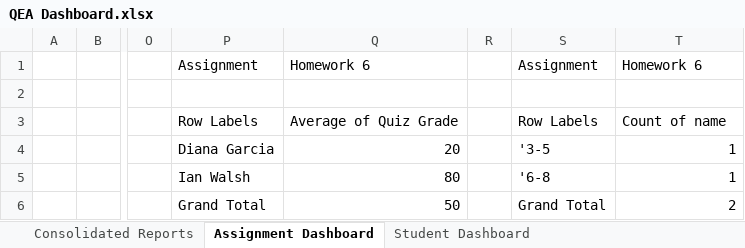
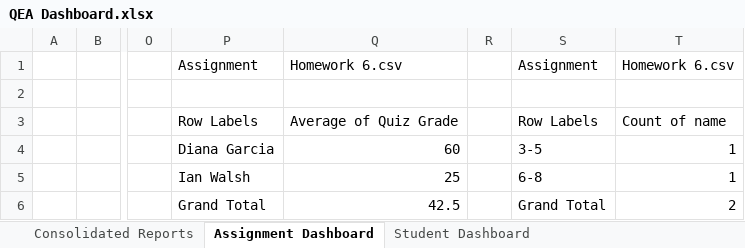
Before and after one commit to smichalka/canvas_scripting, an Excel workbook: QEA Dashboard.xlsx, sheet Assignment Dashboard, drawn as a sheet; only a part is shown, gaps mark what is left out; values as stored, in another font and other column widths than the file's, no borders; charts and pictures not drawn; the diff names each change by its address in the sheet, - before the commit and + after, or states it on an @@ line.

Commit message:
Clean up Dashboard

```diff
--- a/QEA Dashboard.xlsx (sheet Assignment Dashboard)
+++ b/QEA Dashboard.xlsx (sheet Assignment Dashboard)
-Q1: Homework 6
+Q1: Homework 6.csv
-T1: Homework 6
+T1: Homework 6.csv
-Q4: 20
+Q4: 60
-S4: '3-5
+S4: 3-5
-Q5: 80
+Q5: 25
-S5: '6-8
+S5: 6-8
-Q6: 50
+Q6: 42.5
```
Also changed, not shown: sheet Consolidated Reports, sheet Student Dashboard, charts or pictures, 2 other files.
